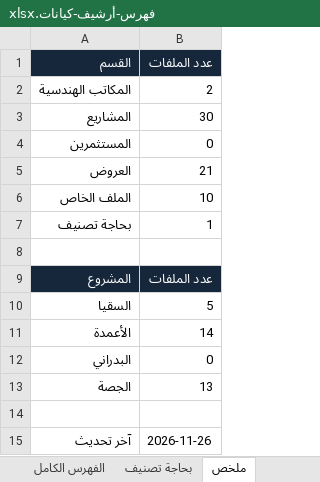
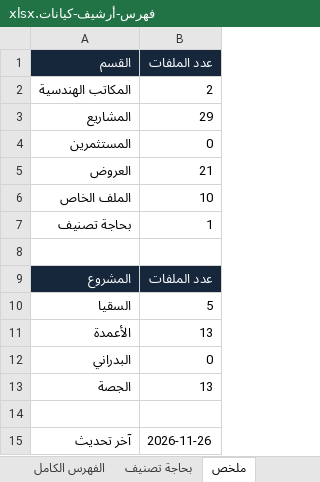
Before and after one commit to AbdulrahamnZakariya/atefSaedi.Taqni, an Excel workbook: فهرس-أرشيف-كيانات.xlsx, sheet ملخص, drawn as a sheet; values as stored, in another font and other column widths than the file's, no borders; the diff names each change by its address in the sheet, - before the commit and + after, or states it on an @@ line.

```diff
--- a/فهرس-أرشيف-كيانات.xlsx (sheet ملخص)
+++ b/فهرس-أرشيف-كيانات.xlsx (sheet ملخص)
-B3 (عدد الملفات): 30
+B3 (عدد الملفات): 29
-B11 (عدد الملفات): 14
+B11 (عدد الملفات): 13
```
Also changed, not shown: sheet الفهرس الكامل, 3 other files.
